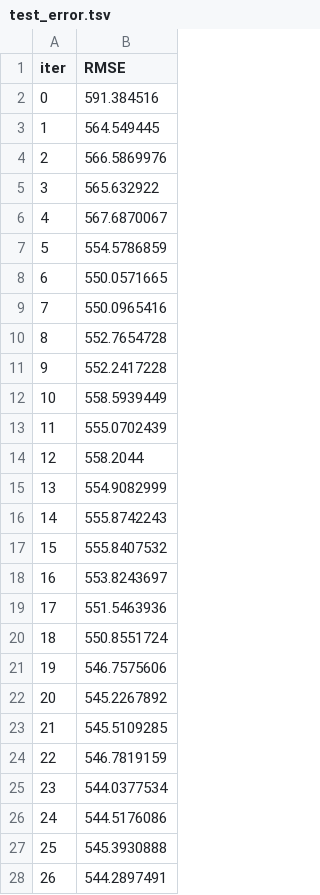
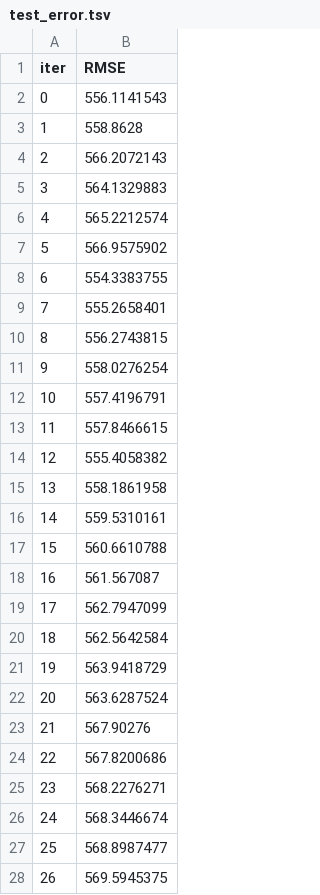
Before and after one commit to Littilabs/auto_ds, a TSV file: examples/catboost_info/test_error.tsv, drawn as a sheet; only a part is shown; the diff covers the shown part only.

```diff
--- a/examples/catboost_info/test_error.tsv
+++ b/examples/catboost_info/test_error.tsv
@@ -1,28 +1,28 @@
 iter	RMSE
-0	591.384516
-1	564.549445
-2	566.5869976
-3	565.632922
-4	567.6870067
-5	554.5786859
-6	550.0571665
-7	550.0965416
-8	552.7654728
-9	552.2417228
-10	558.5939449
-11	555.0702439
-12	558.2044
-13	554.9082999
-14	555.8742243
-15	555.8407532
-16	553.8243697
-17	551.5463936
-18	550.8551724
-19	546.7575606
-20	545.2267892
-21	545.5109285
-22	546.7819159
-23	544.0377534
-24	544.5176086
-25	545.3930888
-26	544.2897491
+0	556.1141543
+1	558.8628
+2	566.2072143
+3	564.1329883
+4	565.2212574
+5	566.9575902
+6	554.3383755
+7	555.2658401
+8	556.2743815
+9	558.0276254
+10	557.4196791
+11	557.8466615
+12	555.4058382
+13	558.1861958
+14	559.5310161
+15	560.6610788
+16	561.567087
+17	562.7947099
+18	562.5642584
+19	563.9418729
+20	563.6287524
+21	567.90276
+22	567.8200686
+23	568.2276271
+24	568.3446674
+25	568.8987477
+26	569.5945375
```
Also changed, not shown: 40 removed rows and 15 edited cells elsewhere in this file, examples/catboost_info/learn_error.tsv, examples/catboost_info/time_left.tsv, 5 other files.
